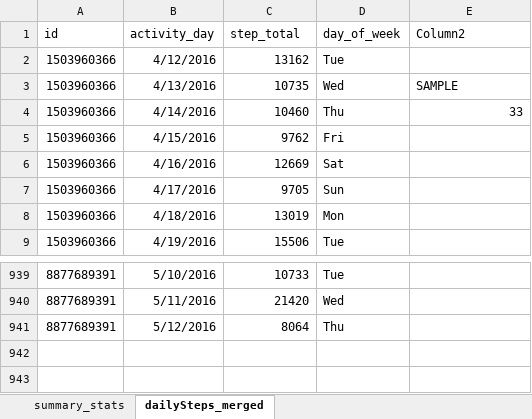
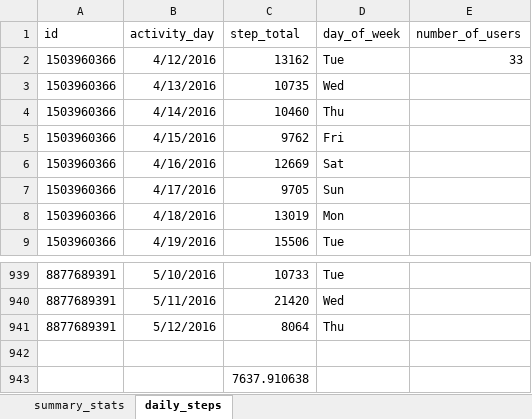
Before and after one commit to ssarrayya/Google-Data-Analytics_Capstone-Project, an Excel workbook: workbooks/daily_steps.xlsx, sheet daily_steps, drawn as a sheet; only a part is shown, gaps mark what is left out; values as stored, in another font and other column widths than the file's, no borders; table styles not drawn; the diff names each change by its address in the sheet, - before the commit and + after, or states it on an @@ line.

```diff
--- a/workbooks/daily_steps.xlsx (sheet daily_steps)
+++ b/workbooks/daily_steps.xlsx (sheet daily_steps)
-sheet tab: dailySteps_merged
+sheet tab: daily_steps
-E1: Column2
+E1: number_of_users
-E2 (number_of_users): (empty)
+E2 (number_of_users): 33
-E3 (number_of_users): SAMPLE
+E3 (number_of_users): (empty)
-E4 (number_of_users): 33
+E4 (number_of_users): (empty)
+row 942: (empty)
+row 943:  |  | 7637.910638
```
Also changed, not shown: sheet summary_stats, workbooks/daily_activity.xlsx, workbooks/daily_calories.xlsx, 3 other files.
